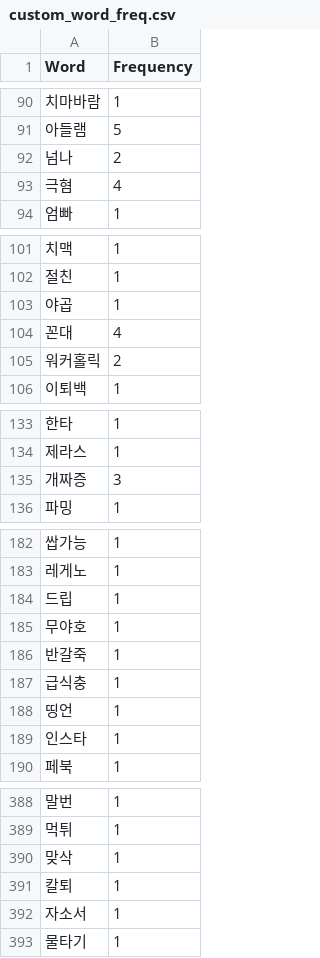
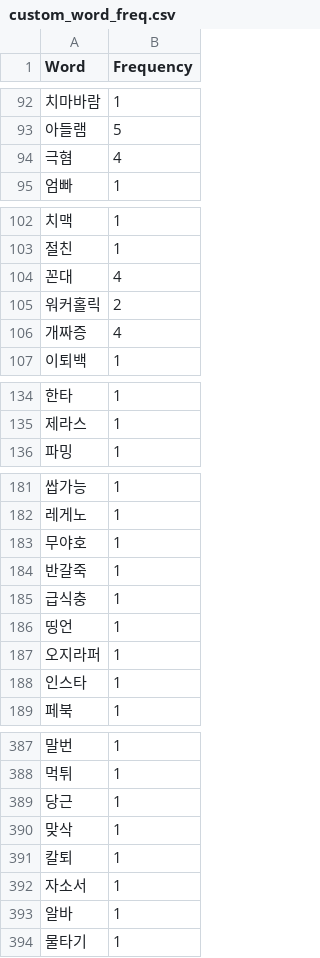
Before and after one commit to YugwonWon/text-analysis, a CSV file: out/csv/custom_word_freq.csv, drawn as a sheet; only a part is shown, gaps mark what is left out; removed rows and columns are numbered as before the commit, all else as after; the diff covers the shown part only; the diff names each change by its address in the sheet, - before the commit and + after, or states it on an @@ line.

```diff
--- a/out/csv/custom_word_freq.csv
+++ b/out/csv/custom_word_freq.csv
-row 92: 넘나 | 2
-row 103: 야곱 | 1
+row 106: 개짜증 | 4
-row 135: 개짜증 | 3
-row 184: 드립 | 1
+row 187: 오지라퍼 | 1
+row 389: 당근 | 1
+row 393: 알바 | 1
```
Also changed, not shown: 6 added rows, 5 removed rows, 3 moved rows and 2 edited cells elsewhere in this file, out/csv/cleaned_sentences.csv, 4 other files.
